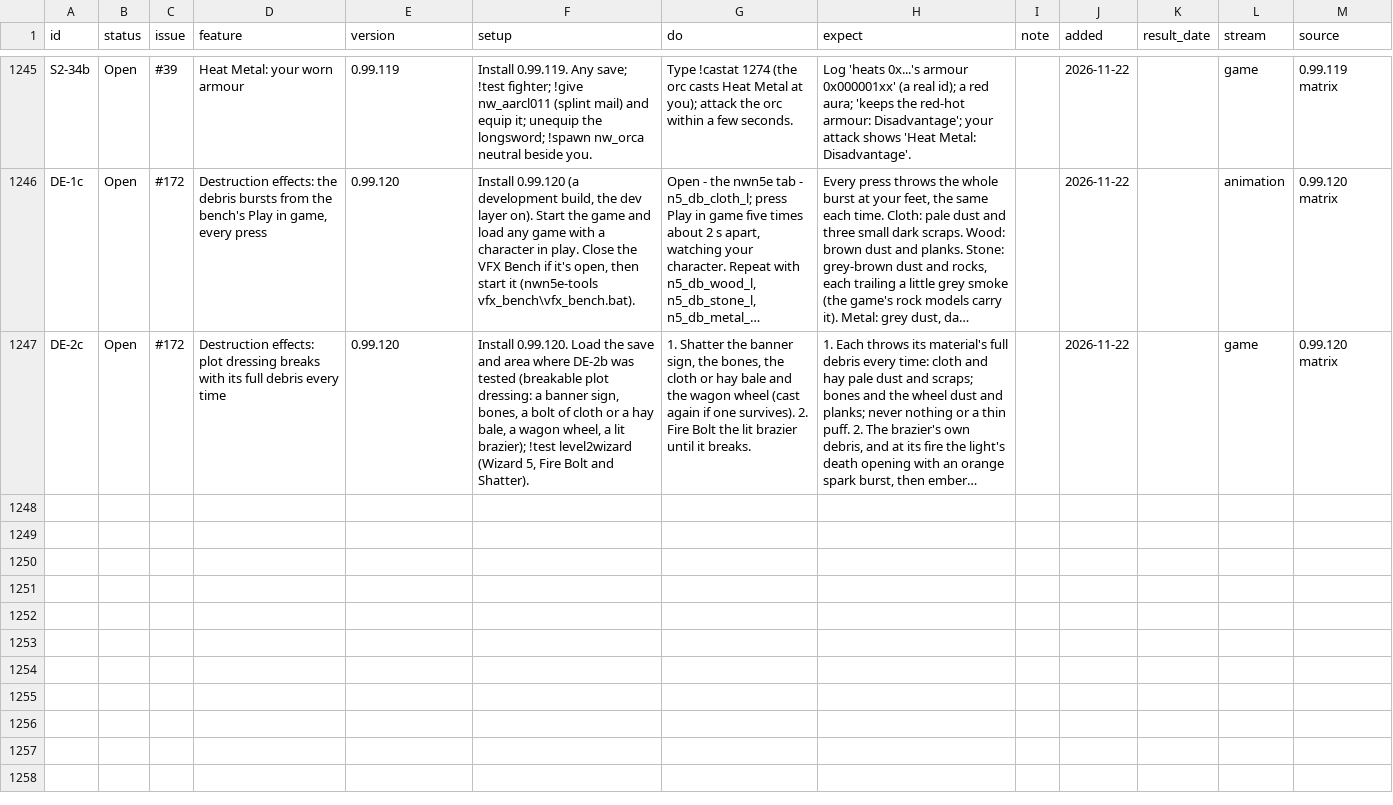
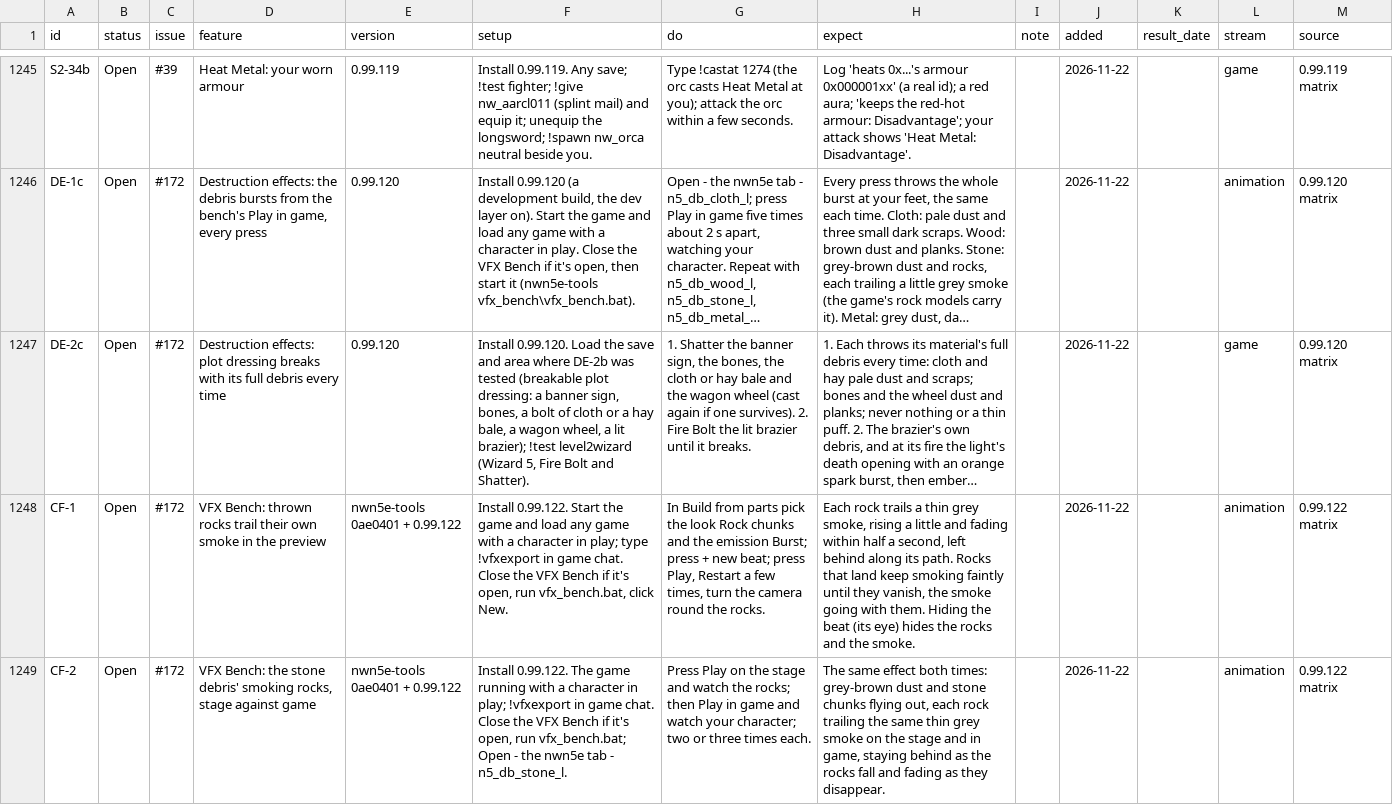
Before and after one commit to BrunoTCarreiro/nwn5e-ee, a CSV file: docs/tests.csv, drawn as a sheet; only a part is shown, gaps mark what is left out; long unchanged cells end in …; the diff covers the shown part only; the diff names each change by its address in the sheet, - before the commit and + after, or states it on an @@ line.

```diff
--- a/docs/tests.csv
+++ b/docs/tests.csv
+row 1248: CF-1 | Open | #172 | VFX Bench: thrown rocks trail their own smoke in the preview | nwn5e-tools 0ae0401 + 0.99.122 | Install 0.99.122. Start the game and load any game with a character in play; type !vfxexport in game chat. Close the VFX Bench if it's open, run vfx_bench.bat, click New. | In Build from parts pick the look Rock chunks and the emission Burst; press + new beat; press Play, Restart a few times, turn the camera round the rocks. | Each rock trails a thin grey smoke, rising a little and fading within half a second, left behind along its path. Rocks that land keep smoking faintly until they vanish, the smoke going with them. Hiding the beat (its eye) hides the rocks and the smoke. |  | 2026-11-22 |  | animation | 0.99.122 matrix
+row 1249: CF-2 | Open | #172 | VFX Bench: the stone debris' smoking rocks, stage against game | nwn5e-tools 0ae0401 + 0.99.122 | Install 0.99.122. The game running with a character in play; !vfxexport in game chat. Close the VFX Bench if it's open, run vfx_bench.bat; Open - the nwn5e tab - n5_db_stone_l. | Press Play on the stage and watch the rocks; then Play in game and watch your character; two or three times each. | The same effect both times: grey-brown dust and stone chunks flying out, each rock trailing the same thin grey smoke on the stage and in game, staying behind as the rocks fall and fading as they disappear. |  | 2026-11-22 |  | animation | 0.99.122 matrix
```
Also changed, not shown: 5 added rows elsewhere in this file.
